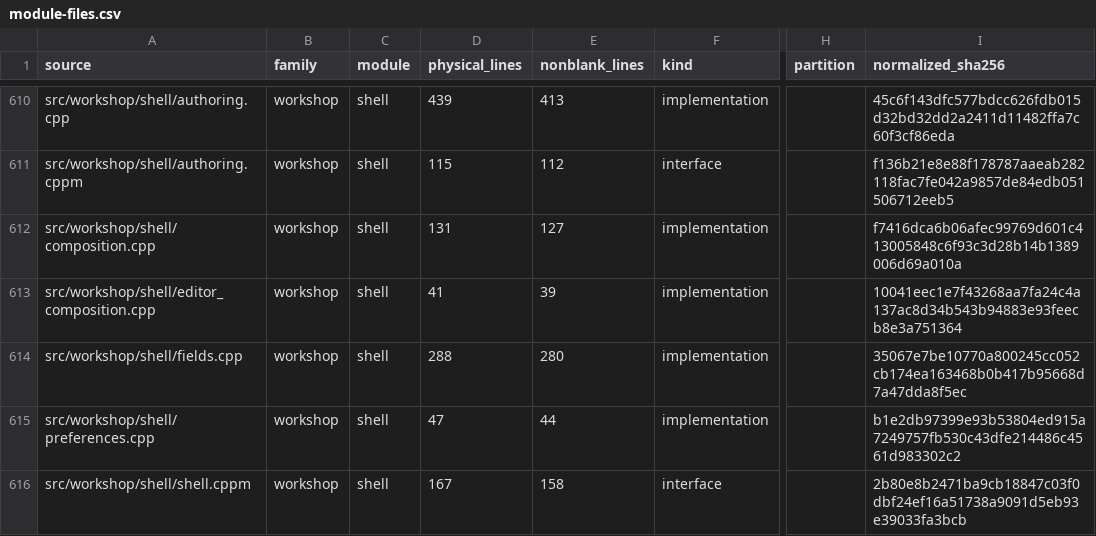
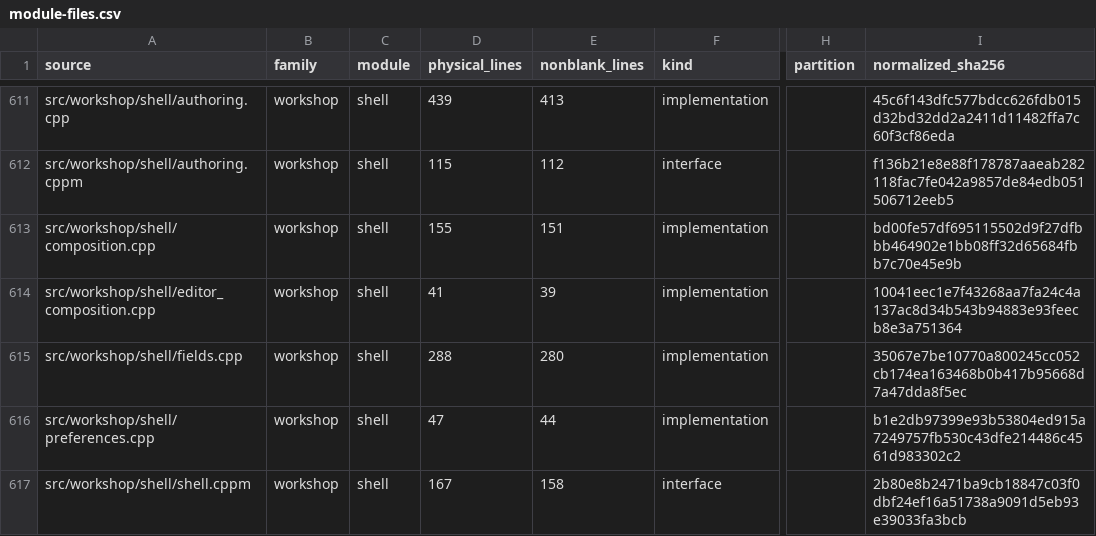
Before and after one commit to jkeywo/phoenix-v3, a CSV file: docs/module-files.csv, drawn as a sheet; only a part is shown, gaps mark what is left out; addresses are those after the commit; the diff covers the shown part only; the diff names each change by its address in the sheet, - before the commit and + after, or states it on an @@ line.

Commit message:
Refresh module inventory and graph after demo integration

```diff
--- a/docs/module-files.csv
+++ b/docs/module-files.csv
-D613 (physical_lines): 131
+D613 (physical_lines): 155
-E613 (nonblank_lines): 127
+E613 (nonblank_lines): 151
-I613 (normalized_sha256): f7416dca6b06afec99769d601c413005848c6f93c3d28b14b1389006d69a010a
+I613 (normalized_sha256): bd00fe57df695115502d9f27dfbbb464902e1bb08ff32d65684fbb7c70e45e9b
```
Also changed, not shown: 1 added row and 48 edited cells elsewhere in this file, docs/module-sizes.csv, 3 other files.
